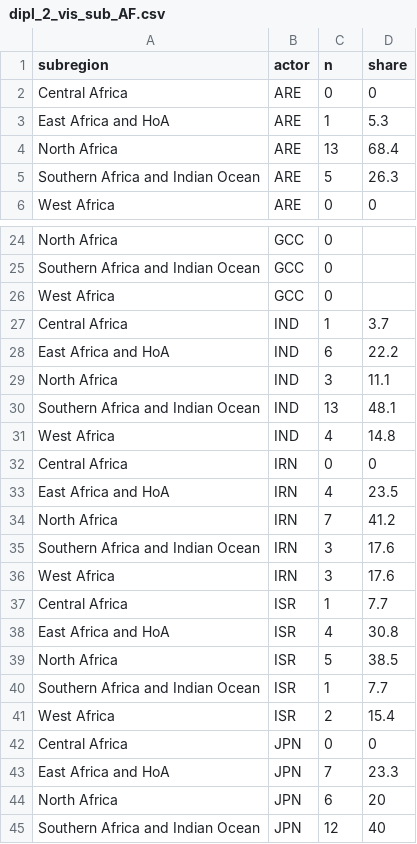
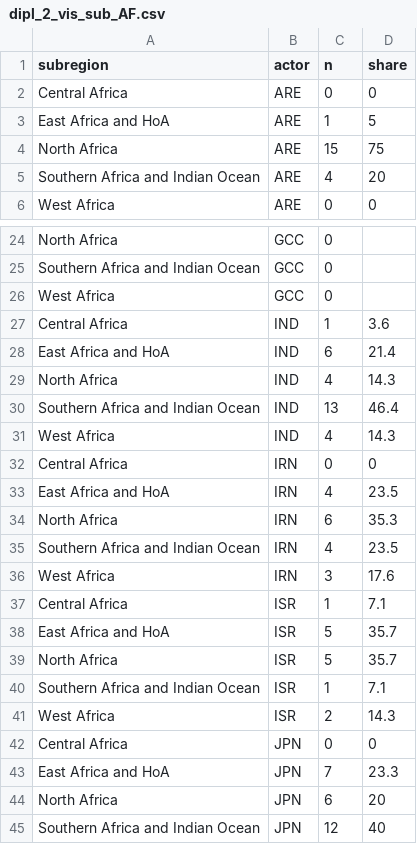
Before and after one commit to euissR/analysis_2026_05-Actors-in-the-MEA, a CSV file: data/dipl_2_vis_sub_AF.csv, drawn as a sheet; only a part is shown, gaps mark what is left out; the diff covers the shown part only.

```diff
--- a/data/dipl_2_vis_sub_AF.csv
+++ b/data/dipl_2_vis_sub_AF.csv
@@ -2,5 +2,5 @@ subregion,actor,n,share
 Central Africa,ARE,0,0
-East Africa and HoA,ARE,1,5.3
-North Africa,ARE,13,68.4
-Southern Africa and Indian Ocean,ARE,5,26.3
+East Africa and HoA,ARE,1,5
+North Africa,ARE,15,75
+Southern Africa and Indian Ocean,ARE,4,20
 West Africa,ARE,0,0
@@ -26,17 +26,17 @@ Southern Africa and Indian Ocean,GCC,0,
 West Africa,GCC,0,
-Central Africa,IND,1,3.7
-East Africa and HoA,IND,6,22.2
-North Africa,IND,3,11.1
-Southern Africa and Indian Ocean,IND,13,48.1
-West Africa,IND,4,14.8
+Central Africa,IND,1,3.6
+East Africa and HoA,IND,6,21.4
+North Africa,IND,4,14.3
+Southern Africa and Indian Ocean,IND,13,46.4
+West Africa,IND,4,14.3
 Central Africa,IRN,0,0
 East Africa and HoA,IRN,4,23.5
-North Africa,IRN,7,41.2
-Southern Africa and Indian Ocean,IRN,3,17.6
+North Africa,IRN,6,35.3
+Southern Africa and Indian Ocean,IRN,4,23.5
 West Africa,IRN,3,17.6
-Central Africa,ISR,1,7.7
-East Africa and HoA,ISR,4,30.8
-North Africa,ISR,5,38.5
-Southern Africa and Indian Ocean,ISR,1,7.7
-West Africa,ISR,2,15.4
+Central Africa,ISR,1,7.1
+East Africa and HoA,ISR,5,35.7
+North Africa,ISR,5,35.7
+Southern Africa and Indian Ocean,ISR,1,7.1
+West Africa,ISR,2,14.3
 Central Africa,JPN,0,0
```
Also changed, not shown: 48 edited cells elsewhere in this file, data/dipl_2_vis_AF.csv, data/dipl_2_vis_ME.csv, 50 other files.
